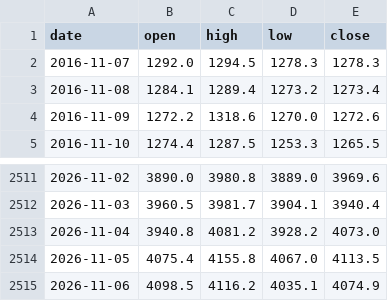
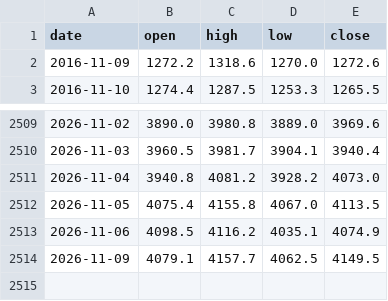
Before and after one commit to Allenvip1/G-E-T-F, a CSV file: data/price_gold.csv, drawn as a sheet; only a part is shown, gaps mark what is left out.

```diff
--- a/data/price_gold.csv
+++ b/data/price_gold.csv
@@ -1,4 +1,2 @@
 date,open,high,low,close
-2016-11-07,1292.0,1294.5,1278.3,1278.3
-2016-11-08,1284.1,1289.4,1273.2,1273.4
 2016-11-09,1272.2,1318.6,1270.0,1272.6
@@ -2515 +2513,2 @@ date,open,high,low,close
 2026-11-06,4098.5,4116.2,4035.1,4074.9
+2026-11-09,4079.1,4157.7,4062.5,4149.5
```
Also changed, not shown: data/gld.csv, data/price_silver.csv, 3 other files.
